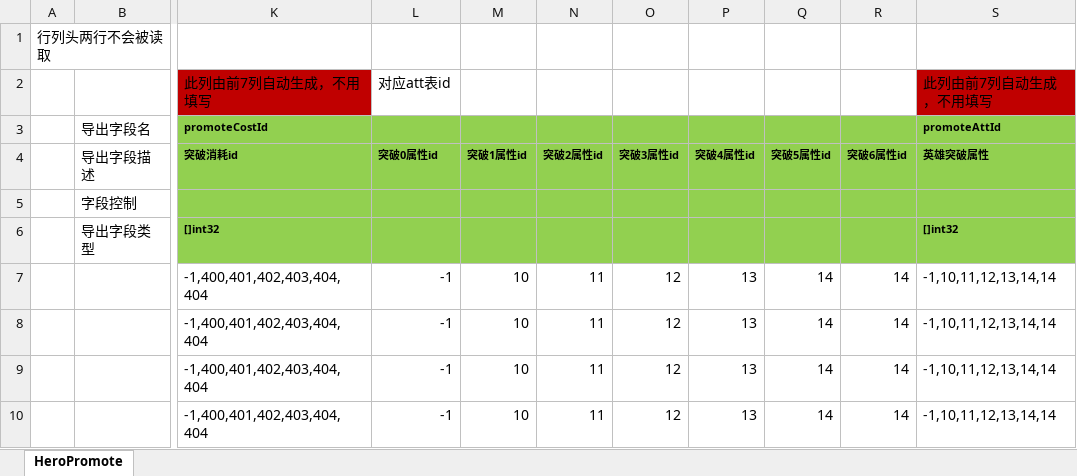
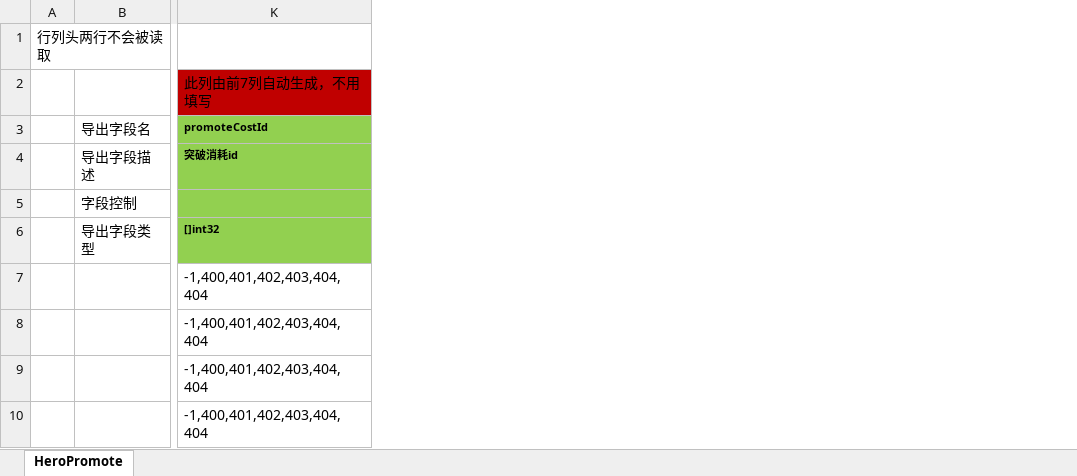
Before and after one commit to east-eden/server_bin, an Excel workbook: config/excel/HeroPromote.xlsx, sheet HeroPromote, drawn as a sheet; only a part is shown, gaps mark what is left out; values as stored, in another font and other column widths than the file's, no borders; the diff names each change by its address in the sheet, - before the commit and + after, or states it on an @@ line.

```diff
--- a/config/excel/HeroPromote.xlsx (sheet HeroPromote)
+++ b/config/excel/HeroPromote.xlsx (sheet HeroPromote)
-column L (突破0属性id), row 2: 对应att表id; rows 7-10: all -1
-column M (突破1属性id), rows 7-10: all 10
-column N (突破2属性id), rows 7-10: all 11
-column O (突破3属性id), rows 7-10: all 12
-column P (突破4属性id), rows 7-10: all 13
-column Q (突破5属性id), rows 7-10: all 14
-column R (突破6属性id), rows 7-10: all 14
-column S (英雄突破属性), rows 2-3: 此列由前7列自动生成，不用填写 | promoteAttId; rows 6-10: []int32 | -1,10,11,12,13,14,14 | -1,10,11,12,13,14,14 | -1,10,11,12,13,14,14 | -1,10,11,12,13,14,14
```
Also changed, not shown: config/excel/Att.xlsx, config/excel/GlobalConfig.xlsx, 9 other files.
